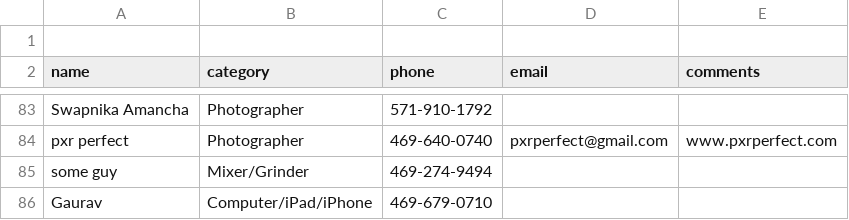
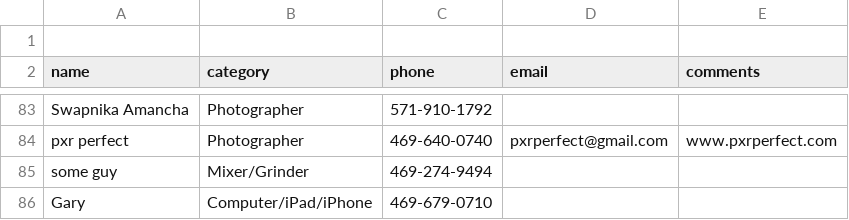
Before and after one commit to crepaka/fh-handymen, a CSV file: data.csv, drawn as a sheet; only a part is shown, gaps mark what is left out; the diff names each change by its address in the sheet, - before the commit and + after, or states it on an @@ line.

Commit message:
Update data.csv

```diff
--- a/data.csv
+++ b/data.csv
-A86 (name): Gaurav
+A86 (name): Gary
```
